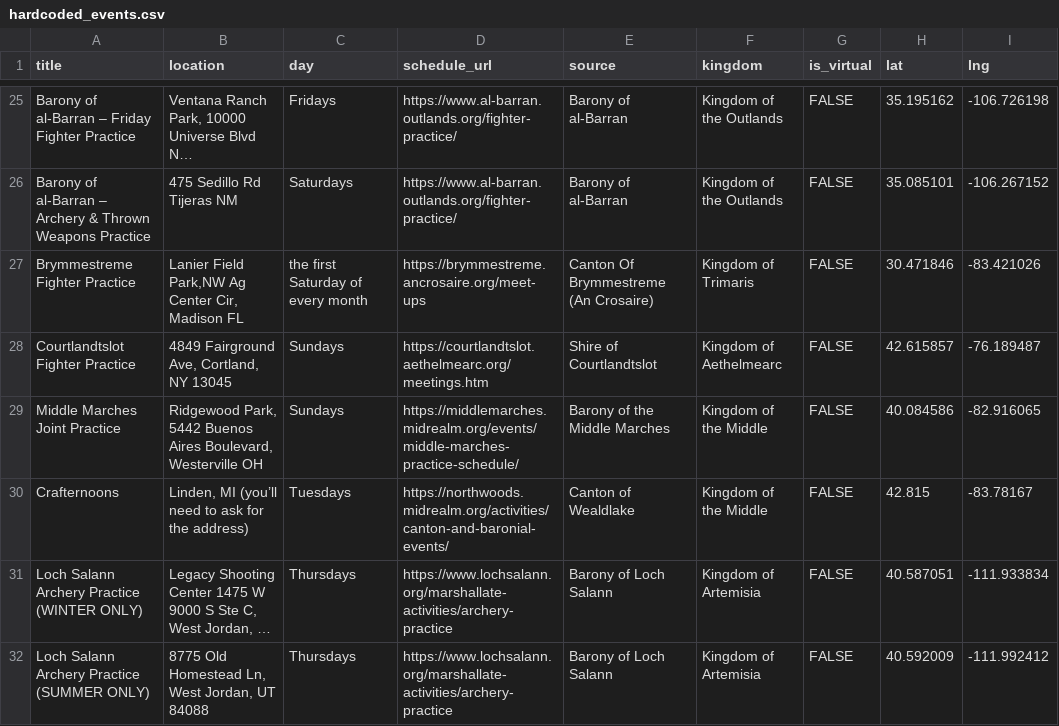
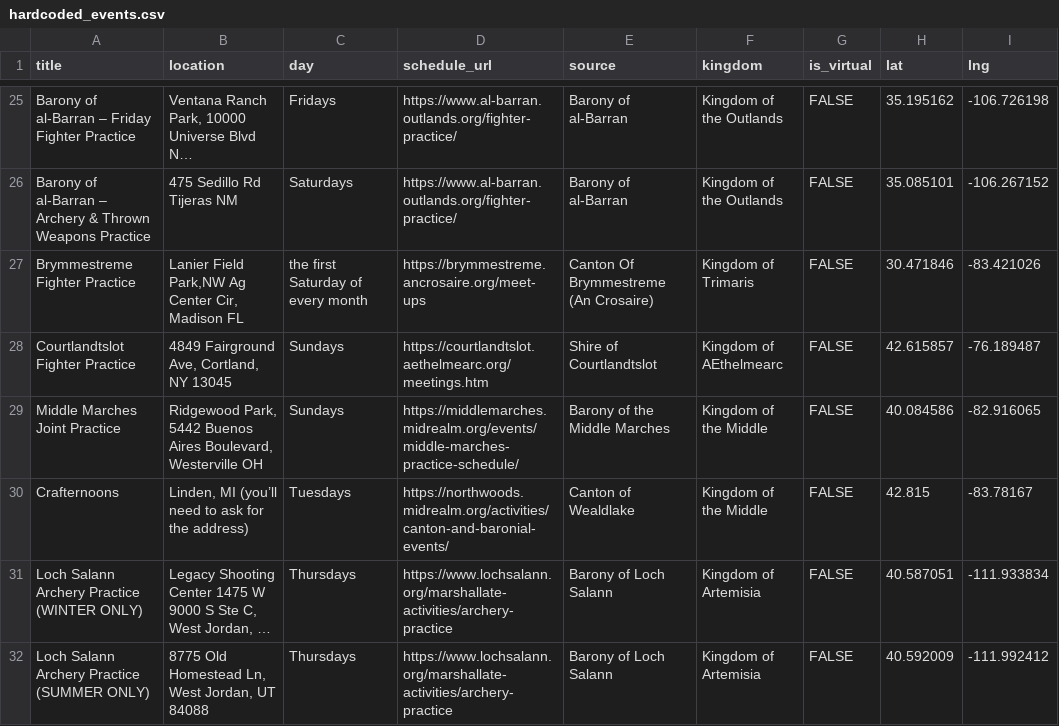
Before and after one commit to khs/scamap, a CSV file: hardcoded_events.csv, drawn as a sheet; only a part is shown, gaps mark what is left out; long unchanged cells end in …; the diff names each change by its address in the sheet, - before the commit and + after, or states it on an @@ line.

Commit message:
Update hardcoded_events.csv

```diff
--- a/hardcoded_events.csv
+++ b/hardcoded_events.csv
-F28 (kingdom): Kingdom of Aethelmearc
+F28 (kingdom): Kingdom of AEthelmearc
```
